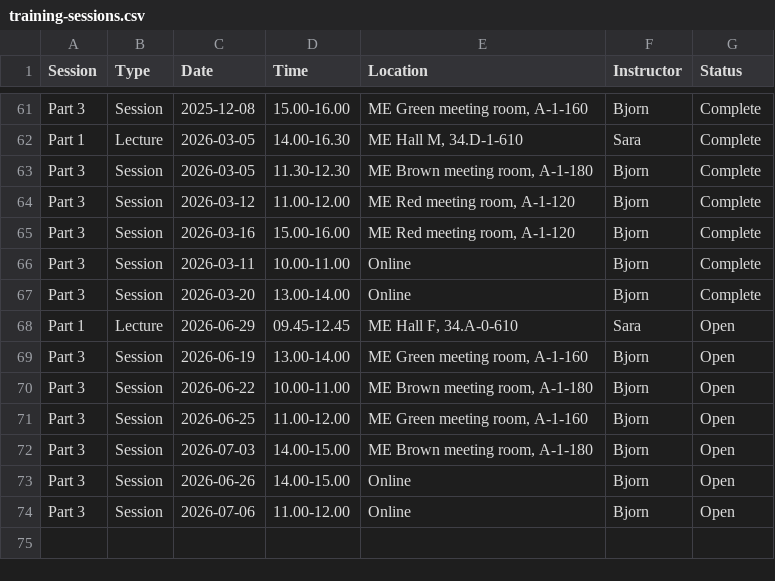
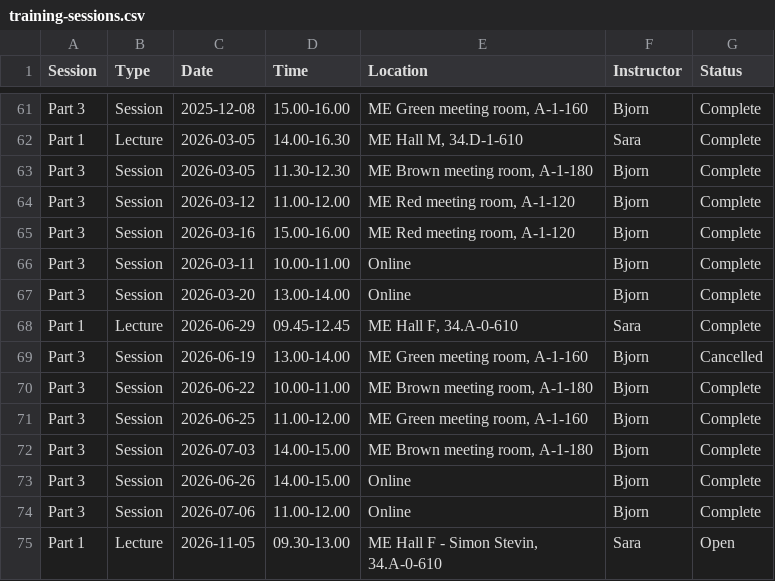
Before and after one commit to 3mE-Data-Stewards/rdm-at-me, a CSV file: docs/phd-training/training-sessions.csv, drawn as a sheet; only a part is shown, gaps mark what is left out.

Commit message:
Update training schedule

```diff
--- a/docs/phd-training/training-sessions.csv
+++ b/docs/phd-training/training-sessions.csv
@@ -67,8 +67,9 @@ Part 3,Session,2026-03-11,10.00-11.00,Online,Bjorn,Complete
 Part 3,Session,2026-03-20,13.00-14.00,Online,Bjorn,Complete
-Part 1,Lecture,2026-06-29,09.45-12.45,"ME Hall F, 34.A-0-610",Sara,Open
-Part 3,Session,2026-06-19,13.00-14.00,"ME Green meeting room, A-1-160",Bjorn,Open
-Part 3,Session,2026-06-22,10.00-11.00,"ME Brown meeting room, A-1-180",Bjorn,Open
-Part 3,Session,2026-06-25,11.00-12.00,"ME Green meeting room, A-1-160",Bjorn,Open
-Part 3,Session,2026-07-03,14.00-15.00,"ME Brown meeting room, A-1-180",Bjorn,Open
-Part 3,Session,2026-06-26,14.00-15.00,Online,Bjorn,Open
-Part 3,Session,2026-07-06,11.00-12.00,Online,Bjorn,Open
+Part 1,Lecture,2026-06-29,09.45-12.45,"ME Hall F, 34.A-0-610",Sara,Complete
+Part 3,Session,2026-06-19,13.00-14.00,"ME Green meeting room, A-1-160",Bjorn,Cancelled
+Part 3,Session,2026-06-22,10.00-11.00,"ME Brown meeting room, A-1-180",Bjorn,Complete
+Part 3,Session,2026-06-25,11.00-12.00,"ME Green meeting room, A-1-160",Bjorn,Complete
+Part 3,Session,2026-07-03,14.00-15.00,"ME Brown meeting room, A-1-180",Bjorn,Complete
+Part 3,Session,2026-06-26,14.00-15.00,Online,Bjorn,Complete
+Part 3,Session,2026-07-06,11.00-12.00,Online,Bjorn,Complete
+Part 1,Lecture,2026-11-05,09.30-13.00,"ME Hall F - Simon Stevin, 34.A-0-610",Sara,Open
```
